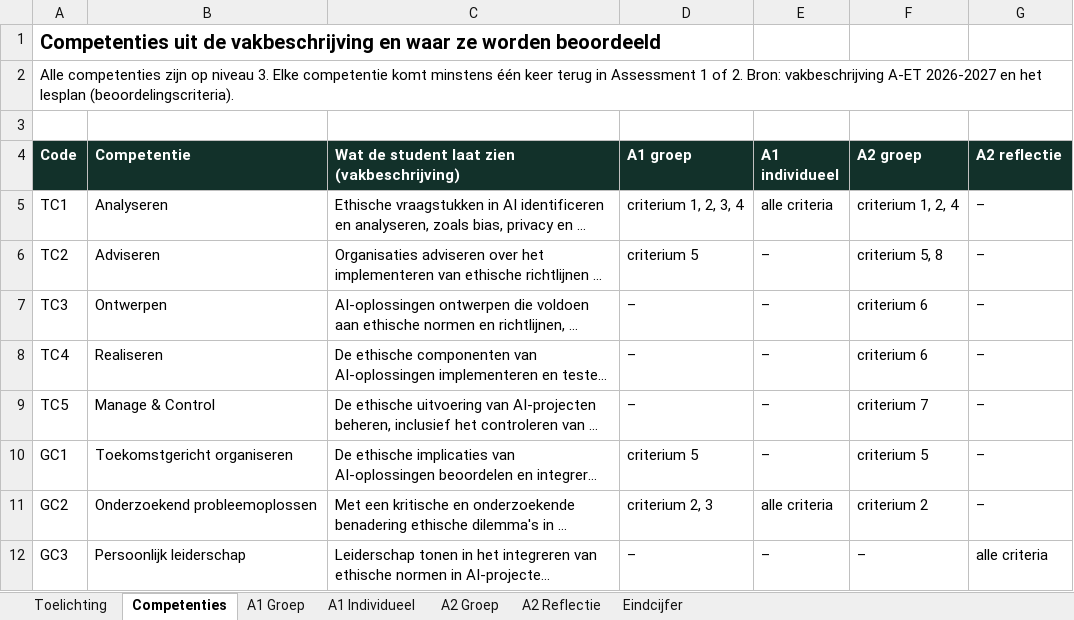
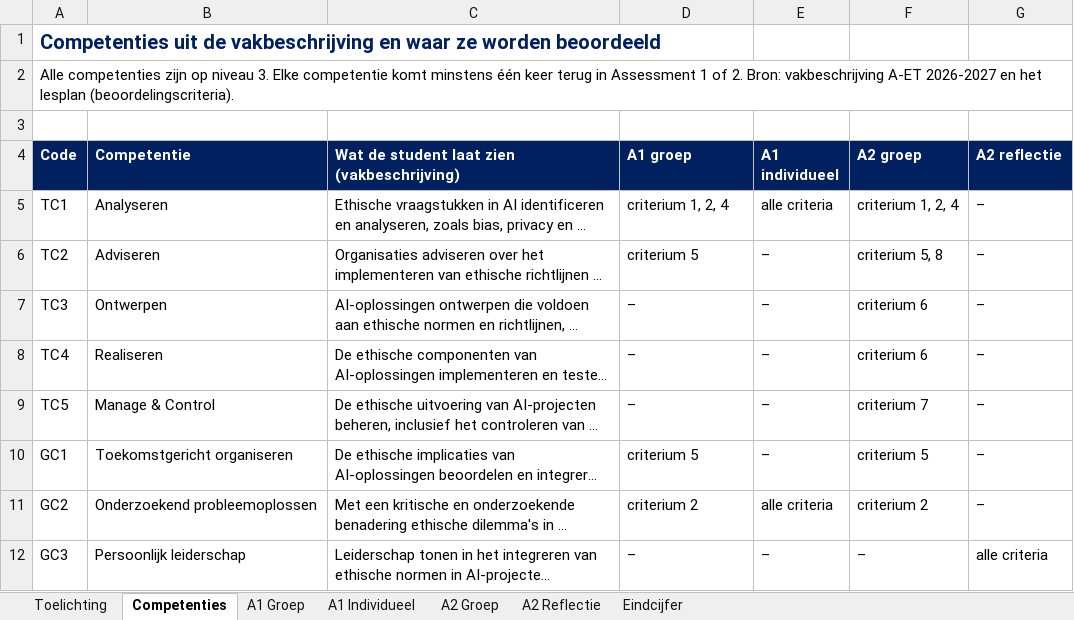
Before and after one commit to rubenjulen/a-et-final, an Excel workbook: lesmateriaal/Beoordelingsrubric_AI_en_Ethics_A-ET_2026-2027.xlsx, sheet Competenties, drawn as a sheet; only a part is shown; long unchanged cells end in …; values as stored, in another font and other column widths than the file's, no borders; the diff names each change by its address in the sheet, - before the commit and + after, or states it on an @@ line.

```diff
--- a/lesmateriaal/Beoordelingsrubric_AI_en_Ethics_A-ET_2026-2027.xlsx (sheet Competenties)
+++ b/lesmateriaal/Beoordelingsrubric_AI_en_Ethics_A-ET_2026-2027.xlsx (sheet Competenties)
-A1 text colour: black
+A1 text colour: #002060
-A4:G4 fill: #12312A
+A4:G4 fill: #002060
-D5 (A1 groep): criterium 1, 2, 3, 4
+D5 (A1 groep): criterium 1, 2, 4
-D11 (A1 groep): criterium 2, 3
+D11 (A1 groep): criterium 2
```
Also changed, not shown: sheet A1 Groep, sheet A2 Groep, sheet Eindcijfer, sheet Toelichting, sheet A2 Reflectie, sheet A1 Individueel, lesmateriaal/instrumenten/A-ET_werkboek_instrumenten_2026-2027.xlsx, 31 other files.
